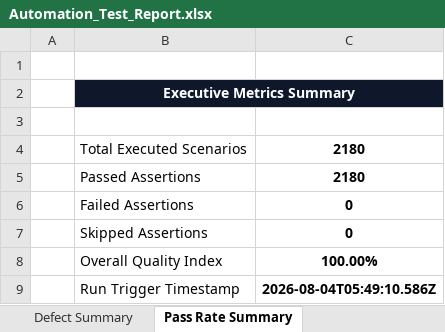
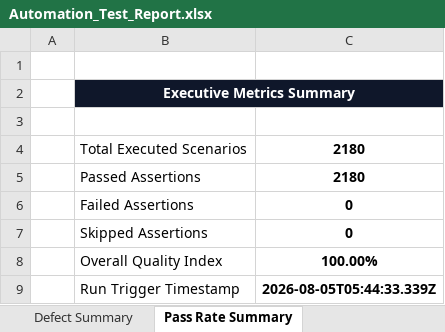
Before and after one commit to gogulamanikanta11/PantryMobileApp, an Excel workbook: reports/latest/Excel/Automation_Test_Report.xlsx, sheet Pass Rate Summary, drawn as a sheet; values as stored, in another font and other column widths than the file's, no borders; the diff names each change by its address in the sheet, - before the commit and + after, or states it on an @@ line.

```diff
--- a/reports/latest/Excel/Automation_Test_Report.xlsx (sheet Pass Rate Summary)
+++ b/reports/latest/Excel/Automation_Test_Report.xlsx (sheet Pass Rate Summary)
-C9: 2026-08-04T05:49:10.586Z
+C9: 2026-08-05T05:44:33.339Z
```
Also changed, not shown: sheet Executed Test Cases, sheet Passed Tests, reports/latest/Excel/Failed_Test_Cases.xlsx, reports/latest/Excel/Passed_Test_Cases.xlsx, 15 other files.
